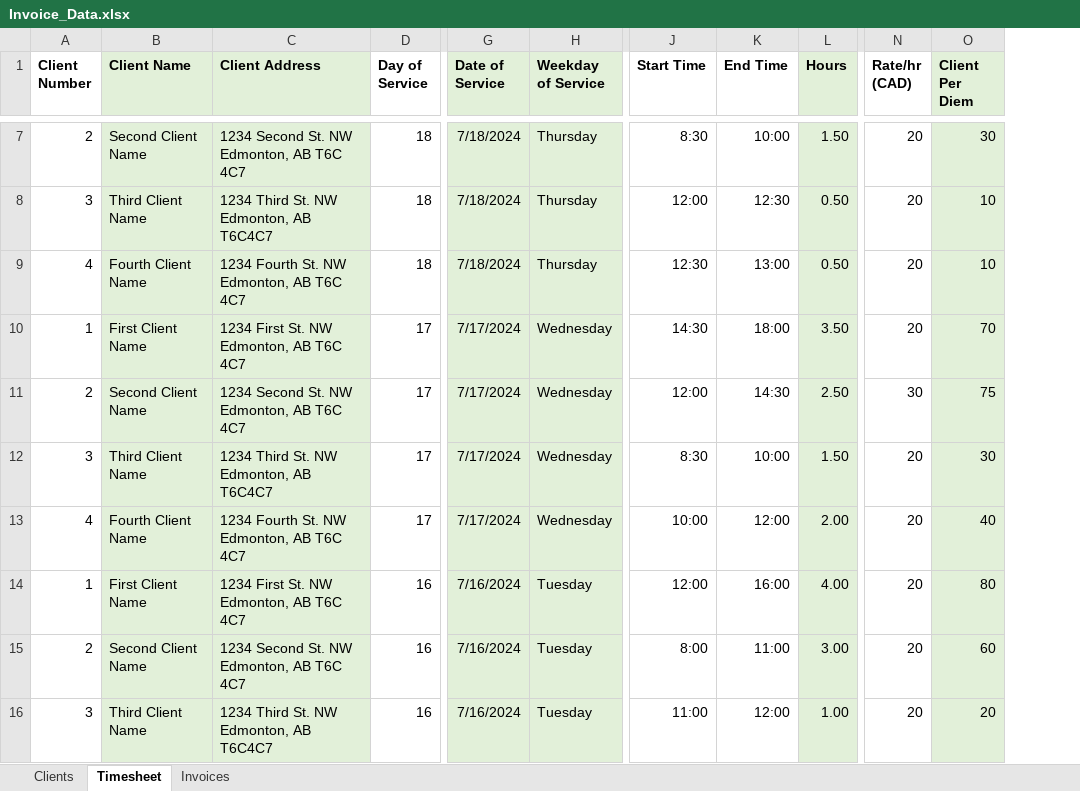
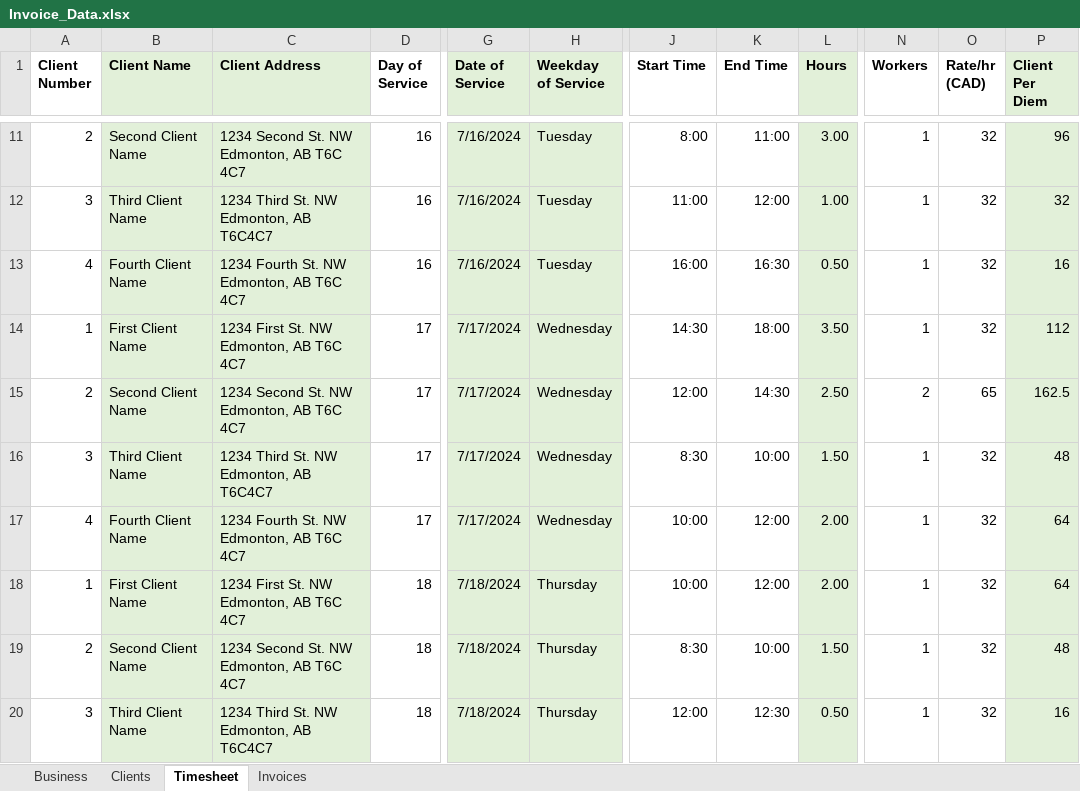
Before and after one commit to SamSteffen/Excel-to-PDF-Invoicing, an Excel workbook: Invoice_Data.xlsx, sheet Timesheet, drawn as a sheet; only a part is shown, gaps mark what is left out; values as stored, in another font and other column widths than the file's, no borders; addresses are those after the commit; the diff covers the shown part only; the diff names each change by its address in the sheet, - before the commit and + after, or states it on an @@ line.

```diff
--- a/Invoice_Data.xlsx (sheet Timesheet)
+++ b/Invoice_Data.xlsx (sheet Timesheet)
+sheet tab: Business
+column N (Workers), rows 11-20: 1 | 1 | 1 | 1 | 2 | 1 | 1 | 1 | 1 | 1
-D11:D13 (Day of Service): 18
+D11:D13 (Day of Service): 16
-G11:G13 (Date of Service): 7/18/2024
+G11:G13 (Date of Service): 7/16/2024
-H11:H13 (Weekday of Service): Thursday
+H11:H13 (Weekday of Service): Tuesday
-J11 (Start Time): 8:30
+J11 (Start Time): 8:00
-K11 (End Time): 10:00
+K11 (End Time): 11:00
-L11 (Hours): 1.50
+L11 (Hours): 3.00
-O11:O14 (Rate/hr (CAD)): 20
+O11:O14 (Rate/hr (CAD)): 32
-P11 (Client Per Diem): 30
+P11 (Client Per Diem): 96
-J12 (Start Time): 12:00
+J12 (Start Time): 11:00
-K12 (End Time): 12:30
+K12 (End Time): 12:00
-L12 (Hours): 0.50
+L12 (Hours): 1.00
-P12 (Client Per Diem): 10
+P12 (Client Per Diem): 32
-J13 (Start Time): 12:30
+J13 (Start Time): 16:00
-K13 (End Time): 13:00
+K13 (End Time): 16:30
-P13 (Client Per Diem): 10
+P13 (Client Per Diem): 16
-P14 (Client Per Diem): 70
+P14 (Client Per Diem): 112
-O15 (Rate/hr (CAD)): 30
+O15 (Rate/hr (CAD)): 65
-P15 (Client Per Diem): 75
+P15 (Client Per Diem): 162.5
-O16:O20 (Rate/hr (CAD)): 20
+O16:O20 (Rate/hr (CAD)): 32
-P16 (Client Per Diem): 30
+P16 (Client Per Diem): 48
-P17 (Client Per Diem): 40
+P17 (Client Per Diem): 64
-D18:D20 (Day of Service): 16
+D18:D20 (Day of Service): 18
-G18:G20 (Date of Service): 7/16/2024
+G18:G20 (Date of Service): 7/18/2024
-H18:H20 (Weekday of Service): Tuesday
+H18:H20 (Weekday of Service): Thursday
-J18 (Start Time): 12:00
+J18 (Start Time): 10:00
-K18 (End Time): 16:00
+K18 (End Time): 12:00
-L18 (Hours): 4.00
+L18 (Hours): 2.00
-P18 (Client Per Diem): 80
+P18 (Client Per Diem): 64
-J19 (Start Time): 8:00
+J19 (Start Time): 8:30
-K19 (End Time): 11:00
+K19 (End Time): 10:00
-L19 (Hours): 3.00
+L19 (Hours): 1.50
-P19 (Client Per Diem): 60
+P19 (Client Per Diem): 48
-J20 (Start Time): 11:00
+J20 (Start Time): 12:00
-K20 (End Time): 12:00
+K20 (End Time): 12:30
-L20 (Hours): 1.00
+L20 (Hours): 0.50
-P20 (Client Per Diem): 20
+P20 (Client Per Diem): 16
```
Also changed, not shown: 4 added rows and 83 edited cells elsewhere in this sheet, sheet Invoices, sheet Clients, formulas that keep their value, 8 other files.
